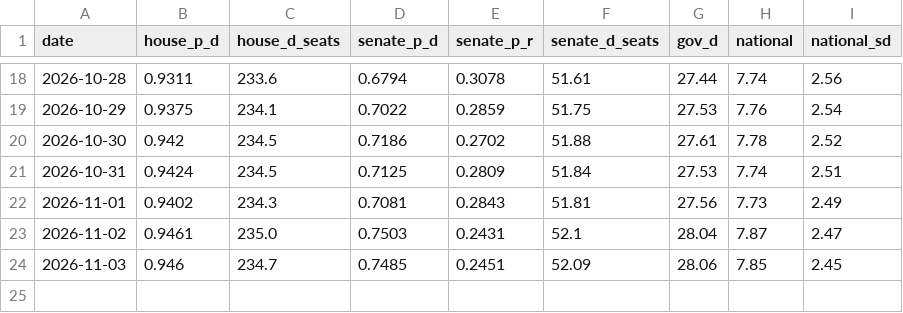
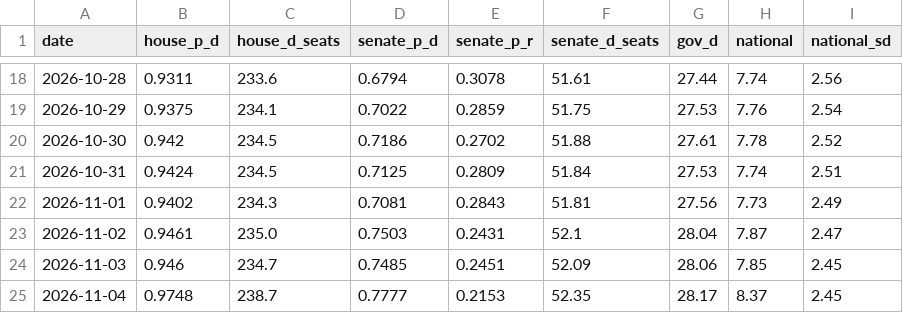
Before and after one commit to PinkRose237/electionprediction, a CSV file: data/history/topline.csv, drawn as a sheet; only a part is shown, gaps mark what is left out; the diff names each change by its address in the sheet, - before the commit and + after, or states it on an @@ line.

```diff
--- a/data/history/topline.csv
+++ b/data/history/topline.csv
+row 25: 2026-11-04 | 0.9748 | 238.7 | 0.7777 | 0.2153 | 52.35 | 28.17 | 8.37 | 2.45
```
Also changed, not shown: 4 other files.
